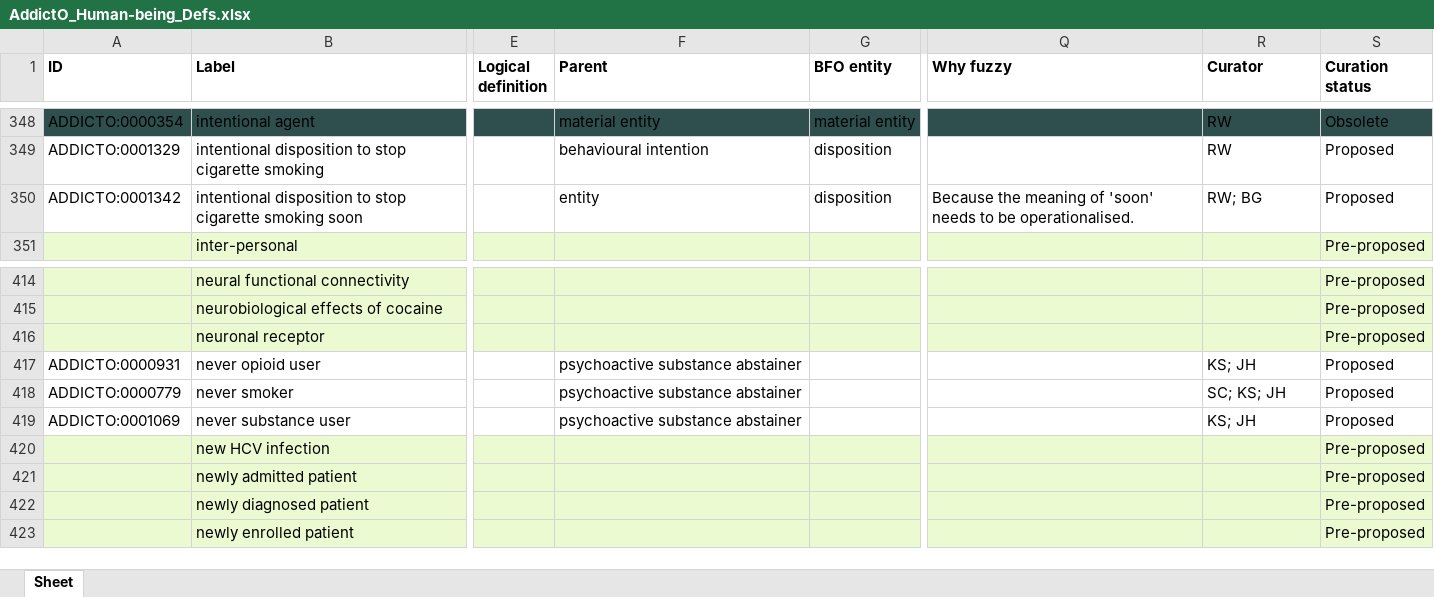
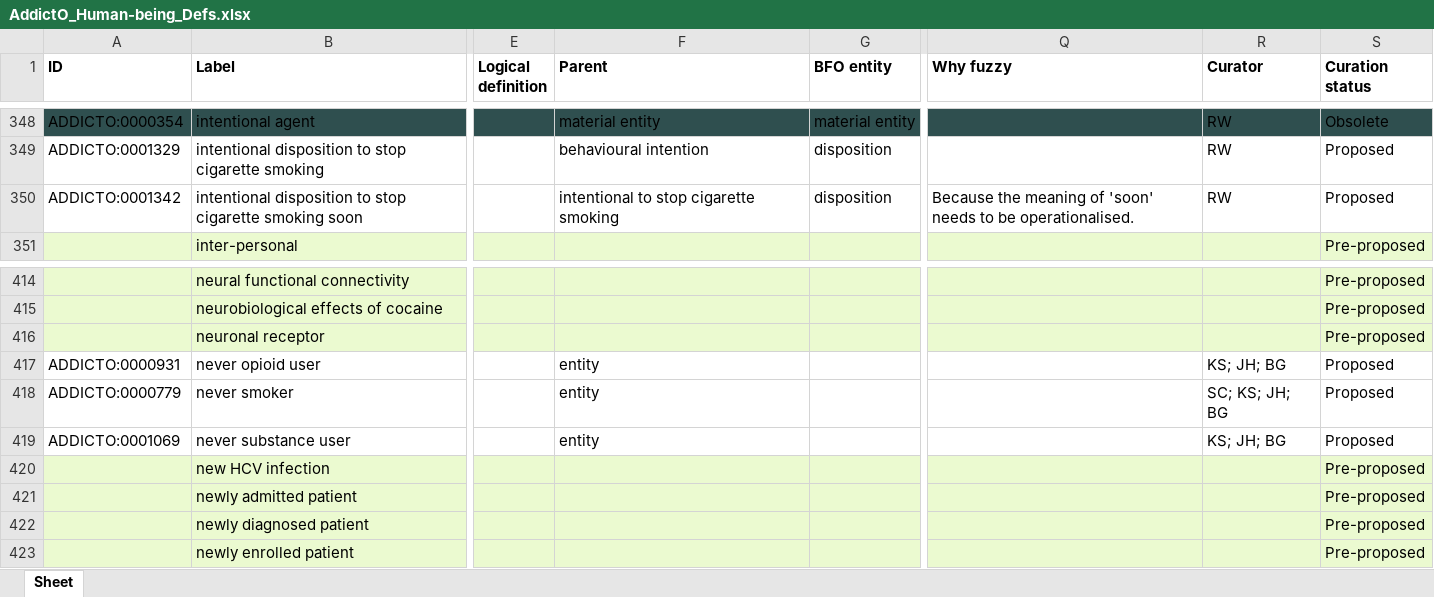
Before and after one commit to b-gehrke/addiction-ontology, an Excel workbook: inputs/AddictO_Human-being_Defs.xlsx, sheet Sheet, drawn as a sheet; only a part is shown, gaps mark what is left out; values as stored, in another font and other column widths than the file's, no borders; the diff names each change by its address in the sheet, - before the commit and + after, or states it on an @@ line.

Commit message:
Updating AddictO_Human-being_Defs.xlsx

```diff
--- a/inputs/AddictO_Human-being_Defs.xlsx (sheet Sheet)
+++ b/inputs/AddictO_Human-being_Defs.xlsx (sheet Sheet)
-F350 (Parent): entity
+F350 (Parent): intentional to stop cigarette smoking
-R350 (Curator): RW; BG
+R350 (Curator): RW
-F417:F419 (Parent): psychoactive substance abstainer
+F417:F419 (Parent): entity
-R417 (Curator): KS; JH
+R417 (Curator): KS; JH; BG
-R418 (Curator): SC; KS; JH
+R418 (Curator): SC; KS; JH; BG
-R419 (Curator): KS; JH
+R419 (Curator): KS; JH; BG
```
